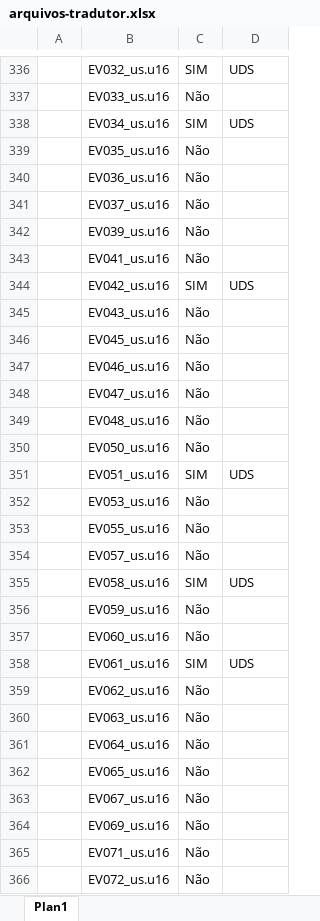
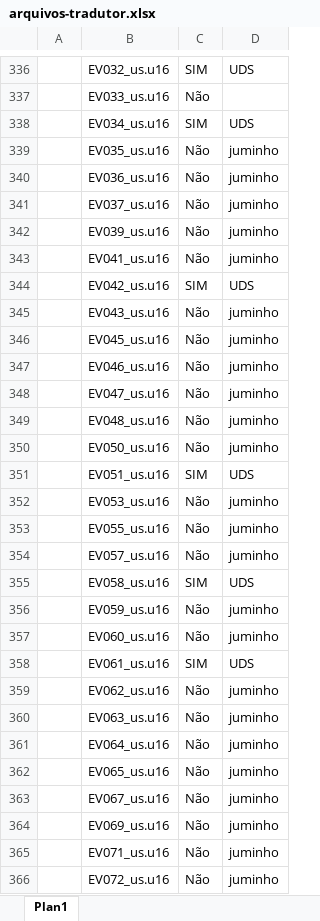
Before and after one commit to cfarl/traducao-blue-dragon-xbox360, an Excel workbook: arquivos-tradutor.xlsx, sheet Plan1, drawn as a sheet; only a part is shown, gaps mark what is left out; values as stored, in another font and other column widths than the file's, no borders; the diff covers the shown part only; the diff names each change by its address in the sheet, - before the commit and + after, or states it on an @@ line.

Commit message:
Planilha atualizada com os arquivos reservados para juminho (outer space)

```diff
--- a/arquivos-tradutor.xlsx (sheet Plan1)
+++ b/arquivos-tradutor.xlsx (sheet Plan1)
-D339:D343: (empty)
+D339:D343: juminho
-D345:D350: (empty)
+D345:D350: juminho
-D352:D354: (empty)
+D352:D354: juminho
-D356:D357: (empty)
+D356:D357: juminho
-D359:D366: (empty)
+D359:D366: juminho
```
Also changed, not shown: 6 edited cells elsewhere in this sheet.
